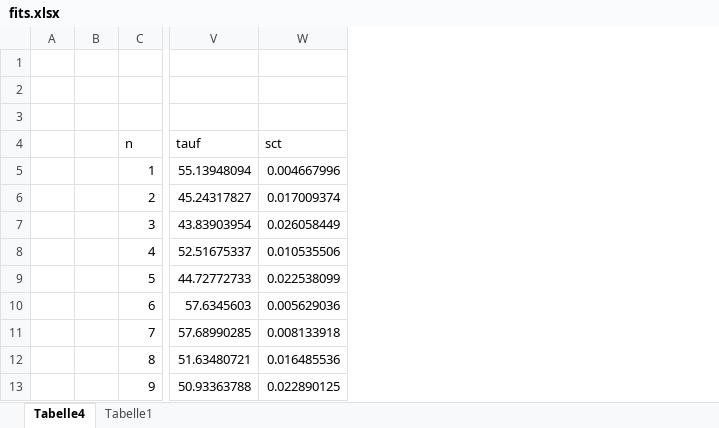
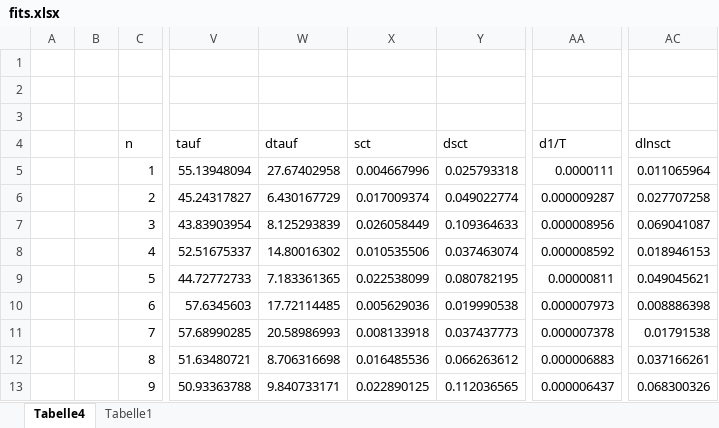
Before and after one commit to frhuebner/Praktikum4, an Excel workbook: K225/auswertung/fits.xlsx, sheet Tabelle4, drawn as a sheet; only a part is shown, gaps mark what is left out; values as stored, in another font and other column widths than the file's, no borders; charts and pictures not drawn; the diff names each change by its address in the sheet, - before the commit and + after, or states it on an @@ line.

Commit message:
auswertung fast fertig - nur temperaturkurve fehlt noch

```diff
--- a/K225/auswertung/fits.xlsx (sheet Tabelle4)
+++ b/K225/auswertung/fits.xlsx (sheet Tabelle4)
+column W (dtauf), rows 5-13: 27.67402958 | 6.430167729 | 8.125293839 | 14.80016302 | 7.183361365 | 17.72114485 | 20.58986993 | 8.706316698 | 9.840733171
+column Y (dsct), rows 5-13: 0.025793318 | 0.049022774 | 0.109364633 | 0.037463074 | 0.080782195 | 0.019990538 | 0.037437773 | 0.066263612 | 0.112036565
+column AA (d1/T), rows 5-13: 0.0000111 | 0.000009287 | 0.000008956 | 0.000008592 | 0.00000811 | 0.000007973 | 0.000007378 | 0.000006883 | 0.000006437
+column AC (dlnsct), rows 5-13: 0.011065964 | 0.027707258 | 0.069041087 | 0.018946153 | 0.049045621 | 0.008886398 | 0.01791538 | 0.037166261 | 0.068300326
```
Also changed, not shown: formulas that keep their value, charts or pictures, 13 other files.
